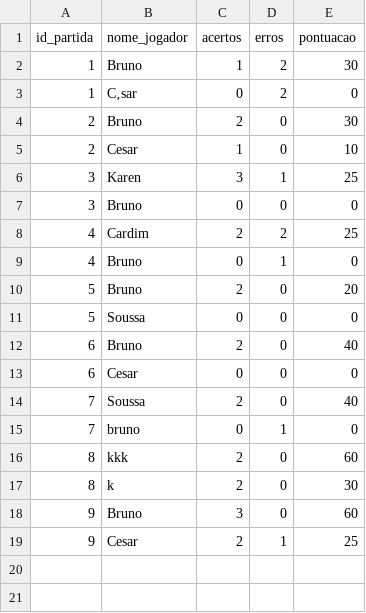
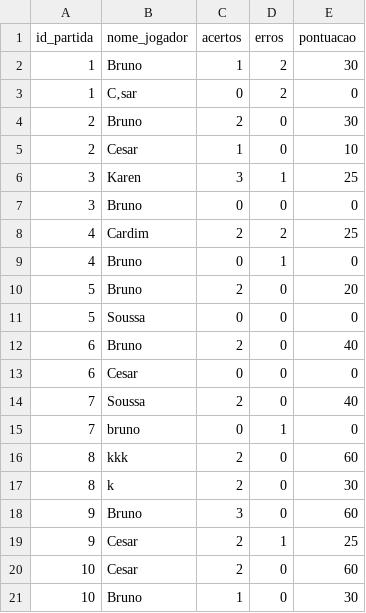
Before and after one commit to Brunexos/projeto-aed, a CSV file: ranking_partidas.csv, drawn as a sheet.

```diff
--- a/ranking_partidas.csv
+++ b/ranking_partidas.csv
@@ -19 +19,3 @@ id_partida;nome_jogador;acertos;erros;pontuacao
 9;Cesar;2;1;25
+10;Cesar;2;0;60
+10;Bruno;1;0;30
```
Also changed, not shown: historico_respostas.csv, ranking_geral.csv, 10 other files.
